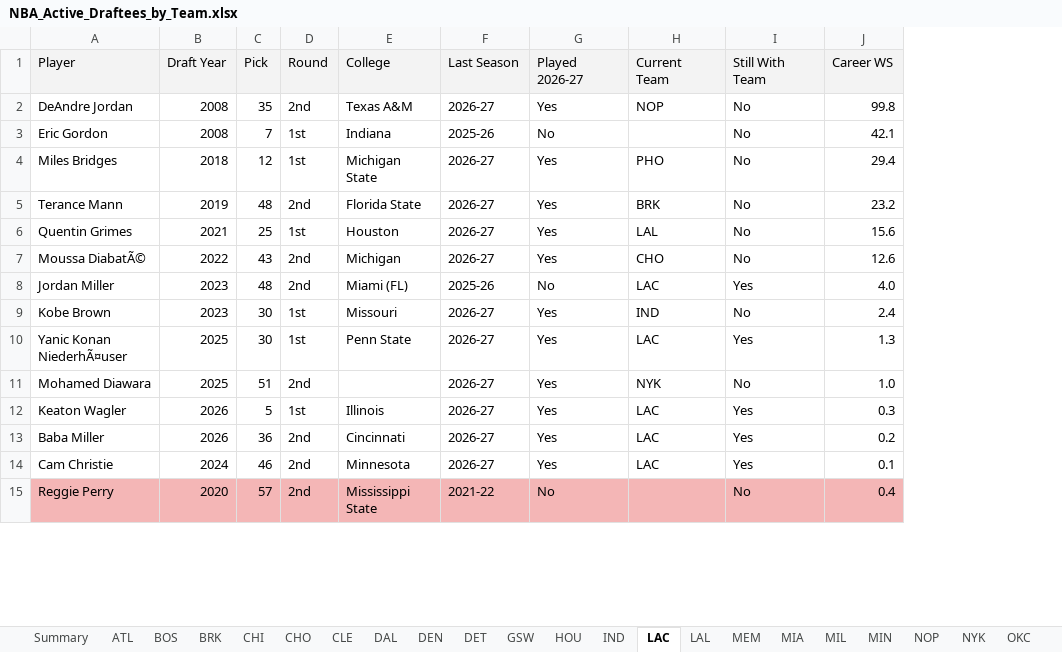
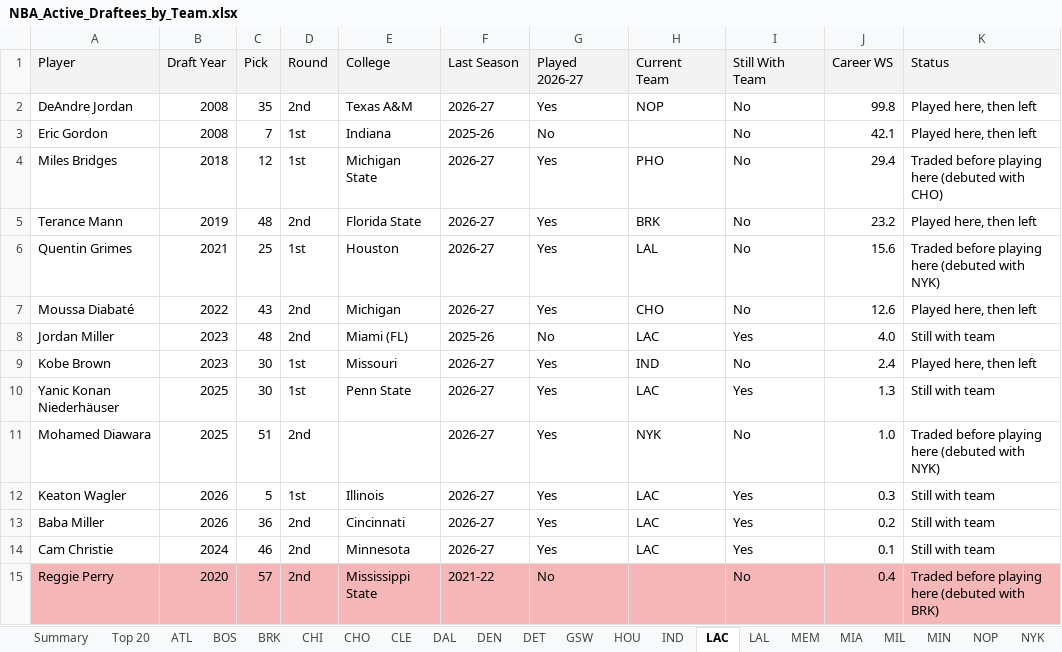
Before and after one commit to dbar2002/NBA-Draftee-Finder, an Excel workbook: docs/NBA_Active_Draftees_by_Team.xlsx, sheet LAC, drawn as a sheet; only a part is shown; values as stored, in another font and other column widths than the file's, no borders; the diff names each change by its address in the sheet, - before the commit and + after, or states it on an @@ line.

Commit message:
Update script and app: status filter, Excel export, Top 20, UTF-8 fix

```diff
--- a/docs/NBA_Active_Draftees_by_Team.xlsx (sheet LAC)
+++ b/docs/NBA_Active_Draftees_by_Team.xlsx (sheet LAC)
+sheet tab: Top 20
+column K, rows 1-15: Status | Played here, then left | Played here, then left | Traded before playing here (debuted with CHO) | Played here, then left | Traded before playing here (debuted with NYK) | Played here, then left | Still with team | Played here, then left | Still with team | Traded before playing here (debuted with NYK) | Still with team | Still with team | Still with team | Traded before playing here (debuted with BRK)
-A7: Moussa DiabatÃ©
+A7: Moussa Diabaté
-A10: Yanic Konan NiederhÃ¤user
+A10: Yanic Konan Niederhäuser
```
Also changed, not shown: sheet MIA, sheet PHO, sheet NYK, sheet ATL, sheet BRK, sheet OKC, 23 more sheets, 4 other files.
